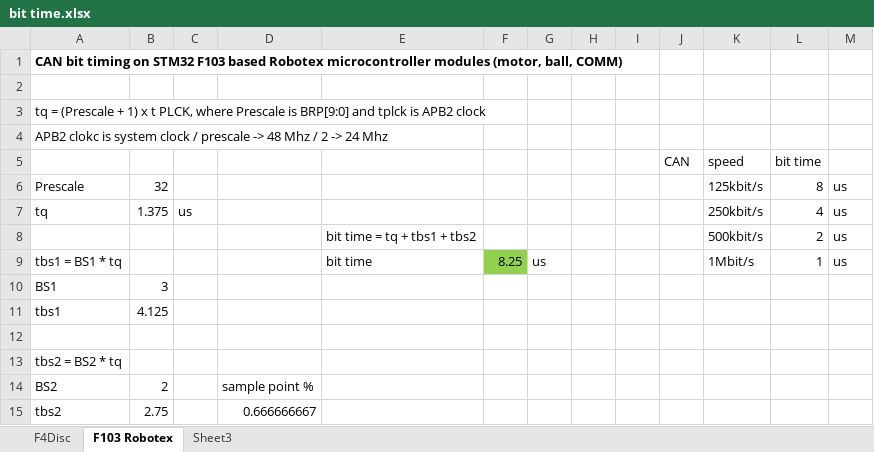
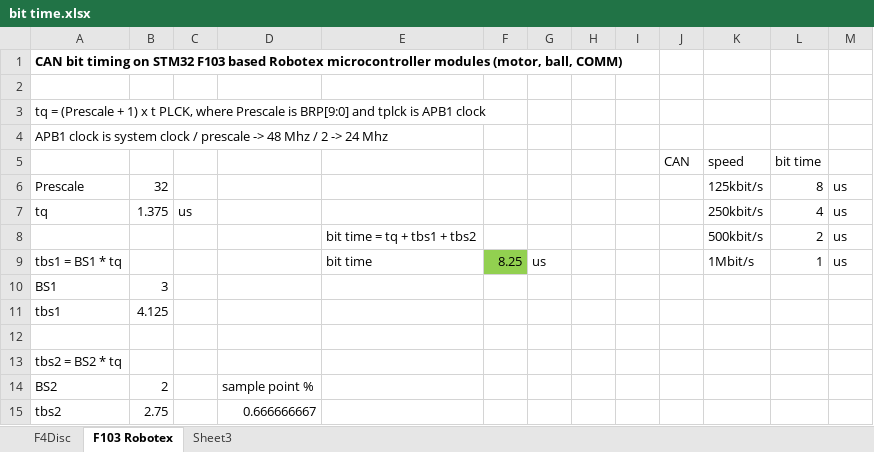
Before and after one commit to TalTechRobotiklubi/Follower, an Excel workbook: Software/LowLevel/Documents/bit time.xlsx, sheet F103 Robotex, drawn as a sheet; values as stored, in another font and other column widths than the file's, no borders; the diff names each change by its address in the sheet, - before the commit and + after, or states it on an @@ line.

Commit message:
väike parandus biti ajastuse arvutamise tekstis

```diff
--- a/Software/LowLevel/Documents/bit time.xlsx (sheet F103 Robotex)
+++ b/Software/LowLevel/Documents/bit time.xlsx (sheet F103 Robotex)
-A3: …tplck is APB2 clock
+A3: …tplck is APB1 clock
-A4: APB2 clokc is system…
+A4: APB1 clock is system…
```
